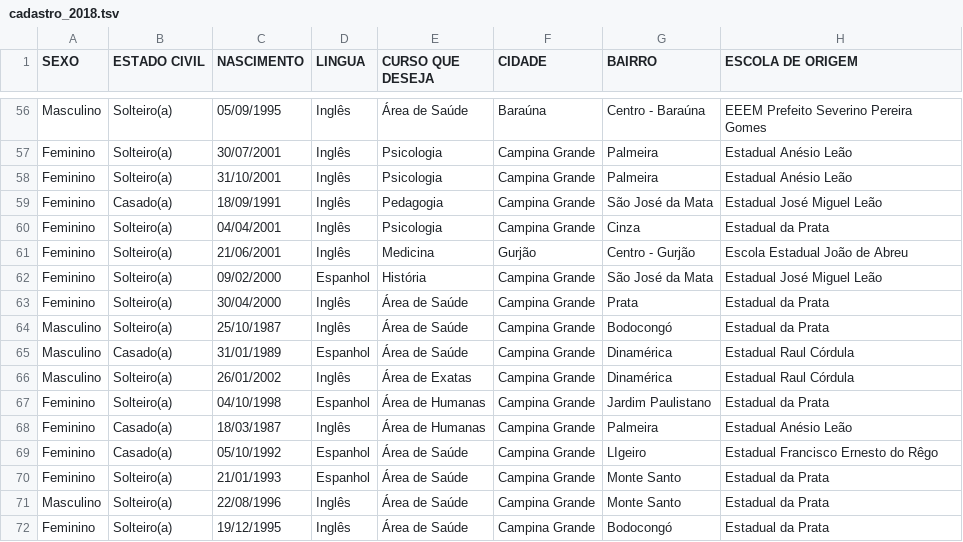
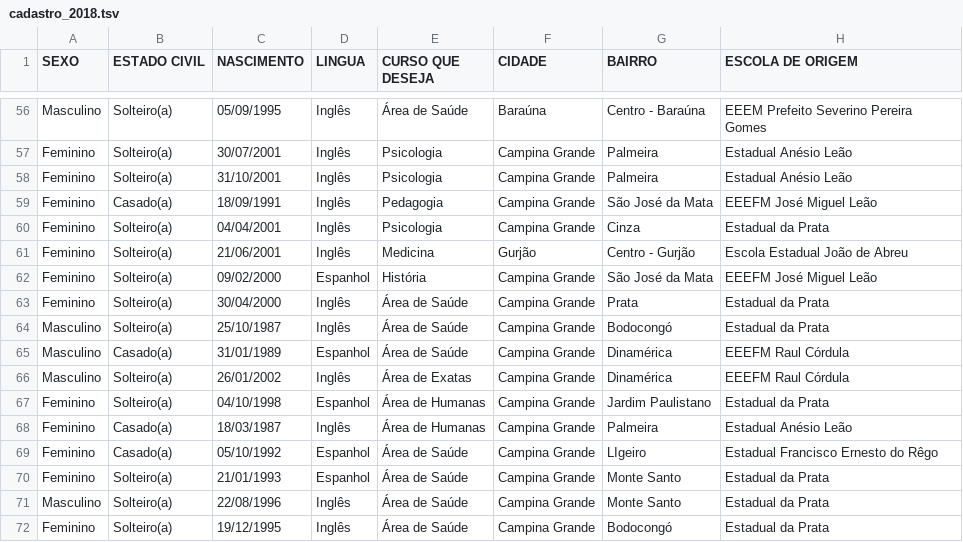
Before and after one commit to fabianaag/TCC, a TSV file: dados/cadastro_2018.tsv, drawn as a sheet; only a part is shown, gaps mark what is left out; the diff covers the shown part only.

Commit message:
Atualizando dados escolas presentes todos anos

```diff
--- a/dados/cadastro_2018.tsv
+++ b/dados/cadastro_2018.tsv
@@ -58,10 +58,10 @@ Feminino	Solteiro(a)	30/07/2001	Inglês	Psicologia	Campina Grande	Palmeira	Estad
 Feminino	Solteiro(a)	31/10/2001	Inglês	Psicologia	Campina Grande	Palmeira	Estadual Anésio Leão
-Feminino	Casado(a)	18/09/1991	Inglês	Pedagogia	Campina Grande	São José da Mata	Estadual José Miguel Leão
+Feminino	Casado(a)	18/09/1991	Inglês	Pedagogia	Campina Grande	São José da Mata	EEEFM José Miguel Leão
 Feminino	Solteiro(a)	04/04/2001	Inglês	Psicologia	Campina Grande	Cinza	Estadual da Prata
 Feminino	Solteiro(a)	21/06/2001	Inglês	Medicina	Gurjão	Centro - Gurjão	Escola Estadual João de Abreu
-Feminino	Solteiro(a)	09/02/2000	Espanhol	História	Campina Grande	São José da Mata	Estadual José Miguel Leão
+Feminino	Solteiro(a)	09/02/2000	Espanhol	História	Campina Grande	São José da Mata	EEEFM José Miguel Leão
 Feminino	Solteiro(a)	30/04/2000	Inglês	Área de Saúde	Campina Grande	Prata	Estadual da Prata
 Masculino	Solteiro(a)	25/10/1987	Inglês	Área de Saúde	Campina Grande	Bodocongó	Estadual da Prata
-Masculino	Casado(a)	31/01/1989	Espanhol	Área de Saúde	Campina Grande	Dinamérica	Estadual Raul Córdula
-Masculino	Solteiro(a)	26/01/2002	Inglês	Área de Exatas	Campina Grande	Dinamérica	Estadual Raul Córdula
+Masculino	Casado(a)	31/01/1989	Espanhol	Área de Saúde	Campina Grande	Dinamérica	EEEFM Raul Córdula
+Masculino	Solteiro(a)	26/01/2002	Inglês	Área de Exatas	Campina Grande	Dinamérica	EEEFM Raul Córdula
 Feminino	Solteiro(a)	04/10/1998	Espanhol	Área de Humanas	Campina Grande	Jardim Paulistano	Estadual da Prata
```
Also changed, not shown: 22 edited cells elsewhere in this file, 2 other files.
